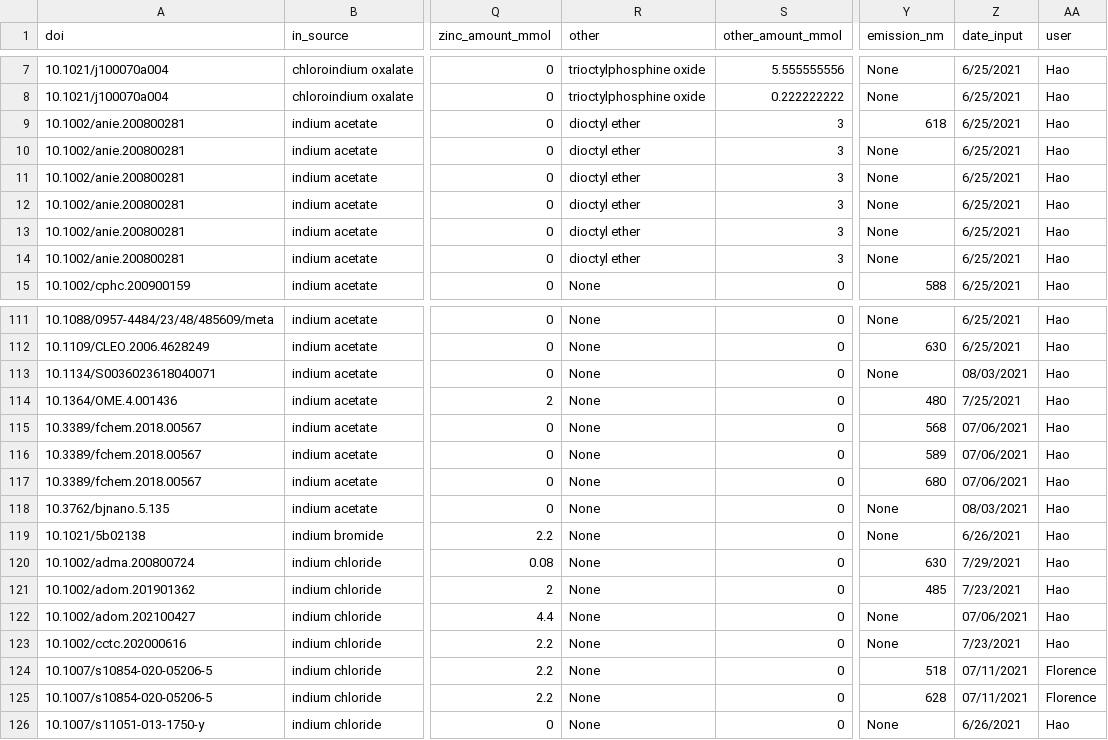
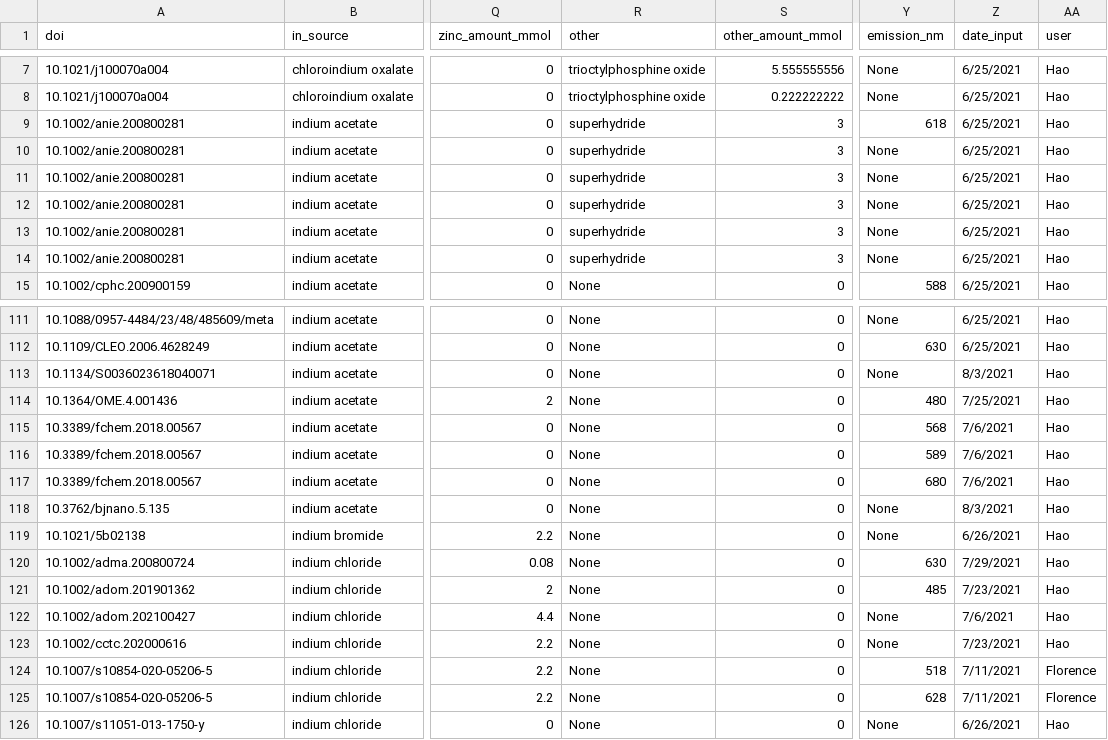
Before and after one commit to Health-Universe/Indium-Phosphide, a CSV file: dataset/hao/hao_dataset.csv, drawn as a sheet; only a part is shown, gaps mark what is left out; the diff covers the shown part only; the diff names each change by its address in the sheet, - before the commit and + after, or states it on an @@ line.

```diff
--- a/dataset/hao/hao_dataset.csv
+++ b/dataset/hao/hao_dataset.csv
-R9:R14 (other): dioctyl ether
+R9:R14 (other): superhydride
-Z113 (date_input): 08/03/2021
+Z113 (date_input): 8/3/2021
-Z115:Z117 (date_input): 07/06/2021
+Z115:Z117 (date_input): 7/6/2021
-Z118 (date_input): 08/03/2021
+Z118 (date_input): 8/3/2021
-Z122 (date_input): 07/06/2021
+Z122 (date_input): 7/6/2021
-Z124:Z125 (date_input): 07/11/2021
+Z124:Z125 (date_input): 7/11/2021
```
Also changed, not shown: 7 removed rows and 38 edited cells elsewhere in this file.
